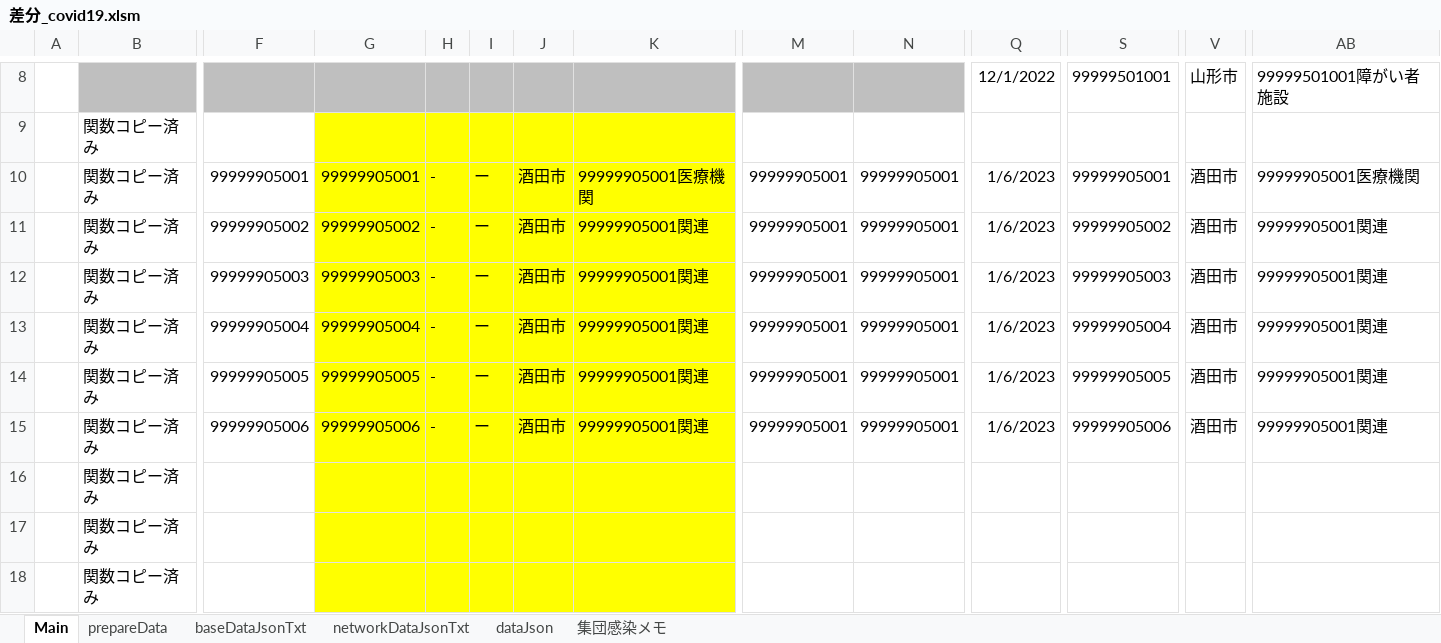
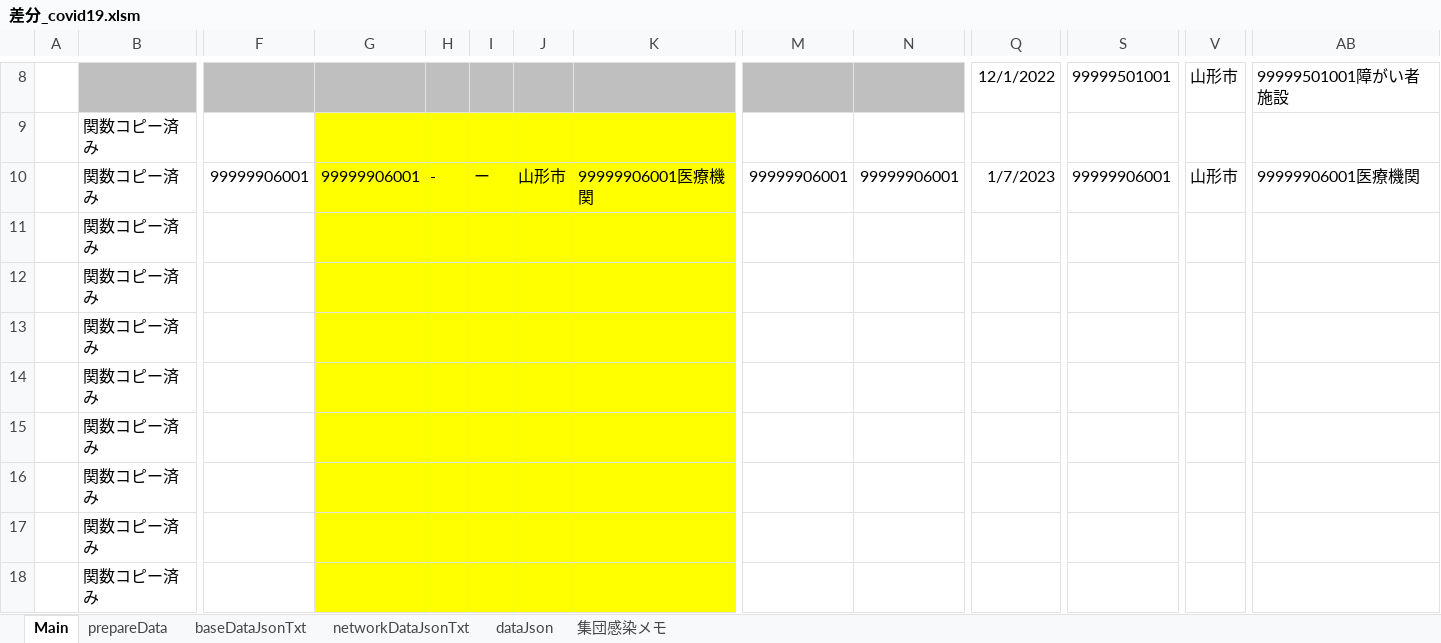
Before and after one commit to yamaserif/yamagata-covid19-virusNetworkJsonGenerator, an Excel workbook: 差分のみ/差分_covid19.xlsm, sheet Main, drawn as a sheet; only a part is shown, gaps mark what is left out; values as stored, in another font and other column widths than the file's, no borders; charts and pictures not drawn; removed rows and columns are numbered as before the commit, all else as after; rows hold the shown columns only; the diff names each change by its address in the sheet, - before the commit and + after, or states it on an @@ line.

```diff
--- a/差分のみ/差分_covid19.xlsm (sheet Main)
+++ b/差分のみ/差分_covid19.xlsm (sheet Main)
-F10: 99999905001
+F10: 99999906001
-G10: 99999905001
+G10: 99999906001
-J10: 酒田市
+J10: 山形市
-K10: 99999905001医療機関
+K10: 99999906001医療機関
-M10: 99999905001
+M10: 99999906001
-N10: 99999905001
+N10: 99999906001
-Q10: 1/6/2023
+Q10: 1/7/2023
-S10: 99999905001
+S10: 99999906001
-V10: 酒田市
+V10: 山形市
-AB10: 99999905001医療機関
+AB10: 99999906001医療機関
-row 11:  | 関数コピー済み | 99999905002 | 99999905002 | - | ー | 酒田市 | 99999905001関連 | 99999905001 | 99999905001 | 1/6/2023 | 99999905002 | 酒田市 | 99999905001関連
-row 12:  | 関数コピー済み | 99999905003 | 99999905003 | - | ー | 酒田市 | 99999905001関連 | 99999905001 | 99999905001 | 1/6/2023 | 99999905003 | 酒田市 | 99999905001関連
-row 13:  | 関数コピー済み | 99999905004 | 99999905004 | - | ー | 酒田市 | 99999905001関連 | 99999905001 | 99999905001 | 1/6/2023 | 99999905004 | 酒田市 | 99999905001関連
-row 14:  | 関数コピー済み | 99999905005 | 99999905005 | - | ー | 酒田市 | 99999905001関連 | 99999905001 | 99999905001 | 1/6/2023 | 99999905005 | 酒田市 | 99999905001関連
-row 15:  | 関数コピー済み | 99999905006 | 99999905006 | - | ー | 酒田市 | 99999905001関連 | 99999905001 | 99999905001 | 1/6/2023 | 99999905006 | 酒田市 | 99999905001関連
+row 11:  | 関数コピー済み
+row 12:  | 関数コピー済み
+row 13:  | 関数コピー済み
+row 14:  | 関数コピー済み
+row 15:  | 関数コピー済み
```
Also changed, not shown: sheet prepareData, sheet networkDataJsonTxt, sheet baseDataJsonTxt, sheet dataJson, hidden cells, 4 other files.
